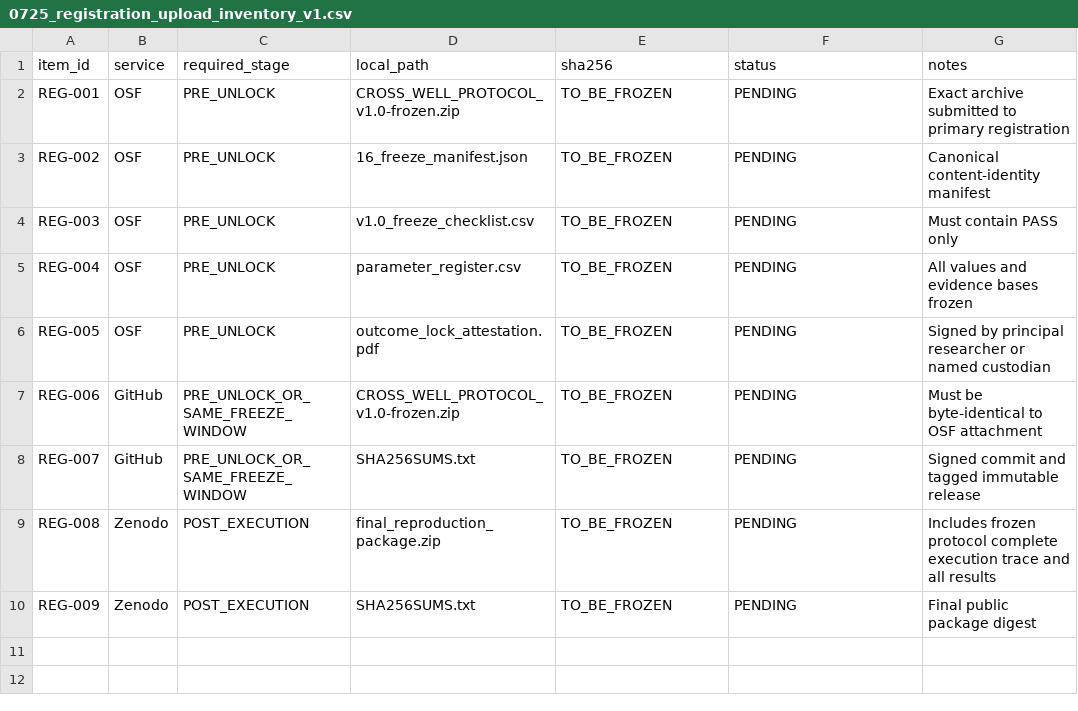
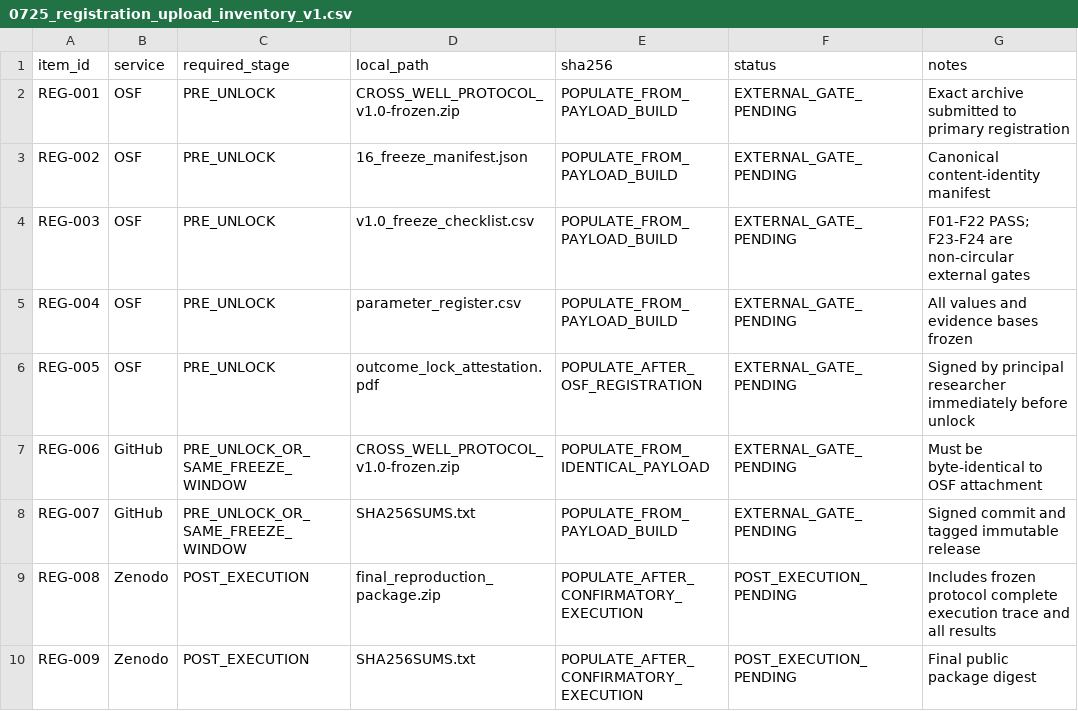
Before and after one commit to ricadolu67-alt/cross-well-protocol, a CSV file: drafts/0724_CROSS_WELL_PROTOCOL_v0.9-draft_v1/registration/0725_registration_upload_inventory_v1.csv, drawn as a sheet.

```diff
--- a/drafts/0724_CROSS_WELL_PROTOCOL_v0.9-draft_v1/registration/0725_registration_upload_inventory_v1.csv
+++ b/drafts/0724_CROSS_WELL_PROTOCOL_v0.9-draft_v1/registration/0725_registration_upload_inventory_v1.csv
@@ -1,10 +1,10 @@
 item_id,service,required_stage,local_path,sha256,status,notes
-REG-001,OSF,PRE_UNLOCK,CROSS_WELL_PROTOCOL_v1.0-frozen.zip,TO_BE_FROZEN,PENDING,Exact archive submitted to primary registration
-REG-002,OSF,PRE_UNLOCK,16_freeze_manifest.json,TO_BE_FROZEN,PENDING,Canonical content-identity manifest
-REG-003,OSF,PRE_UNLOCK,v1.0_freeze_checklist.csv,TO_BE_FROZEN,PENDING,Must contain PASS only
-REG-004,OSF,PRE_UNLOCK,parameter_register.csv,TO_BE_FROZEN,PENDING,All values and evidence bases frozen
-REG-005,OSF,PRE_UNLOCK,outcome_lock_attestation.pdf,TO_BE_FROZEN,PENDING,Signed by principal researcher or named custodian
-REG-006,GitHub,PRE_UNLOCK_OR_SAME_FREEZE_WINDOW,CROSS_WELL_PROTOCOL_v1.0-frozen.zip,TO_BE_FROZEN,PENDING,Must be byte-identical to OSF attachment
-REG-007,GitHub,PRE_UNLOCK_OR_SAME_FREEZE_WINDOW,SHA256SUMS.txt,TO_BE_FROZEN,PENDING,Signed commit and tagged immutable release
-REG-008,Zenodo,POST_EXECUTION,final_reproduction_package.zip,TO_BE_FROZEN,PENDING,Includes frozen protocol complete execution trace and all results
-REG-009,Zenodo,POST_EXECUTION,SHA256SUMS.txt,TO_BE_FROZEN,PENDING,Final public package digest
+REG-001,OSF,PRE_UNLOCK,CROSS_WELL_PROTOCOL_v1.0-frozen.zip,POPULATE_FROM_PAYLOAD_BUILD,EXTERNAL_GATE_PENDING,Exact archive submitted to primary registration
+REG-002,OSF,PRE_UNLOCK,16_freeze_manifest.json,POPULATE_FROM_PAYLOAD_BUILD,EXTERNAL_GATE_PENDING,Canonical content-identity manifest
+REG-003,OSF,PRE_UNLOCK,v1.0_freeze_checklist.csv,POPULATE_FROM_PAYLOAD_BUILD,EXTERNAL_GATE_PENDING,F01-F22 PASS; F23-F24 are non-circular external gates
+REG-004,OSF,PRE_UNLOCK,parameter_register.csv,POPULATE_FROM_PAYLOAD_BUILD,EXTERNAL_GATE_PENDING,All values and evidence bases frozen
+REG-005,OSF,PRE_UNLOCK,outcome_lock_attestation.pdf,POPULATE_AFTER_OSF_REGISTRATION,EXTERNAL_GATE_PENDING,Signed by principal researcher immediately before unlock
+REG-006,GitHub,PRE_UNLOCK_OR_SAME_FREEZE_WINDOW,CROSS_WELL_PROTOCOL_v1.0-frozen.zip,POPULATE_FROM_IDENTICAL_PAYLOAD,EXTERNAL_GATE_PENDING,Must be byte-identical to OSF attachment
+REG-007,GitHub,PRE_UNLOCK_OR_SAME_FREEZE_WINDOW,SHA256SUMS.txt,POPULATE_FROM_PAYLOAD_BUILD,EXTERNAL_GATE_PENDING,Signed commit and tagged immutable release
+REG-008,Zenodo,POST_EXECUTION,final_reproduction_package.zip,POPULATE_AFTER_CONFIRMATORY_EXECUTION,POST_EXECUTION_PENDING,Includes frozen protocol complete execution trace and all results
+REG-009,Zenodo,POST_EXECUTION,SHA256SUMS.txt,POPULATE_AFTER_CONFIRMATORY_EXECUTION,POST_EXECUTION_PENDING,Final public package digest
```
Also changed, not shown: drafts/0724_CROSS_WELL_PROTOCOL_v0.9-draft_v1/parameter_register.csv, drafts/0724_CROSS_WELL_PROTOCOL_v0.9-draft_v1/schemas/protocol_deviation_example.csv, 23 other files.
